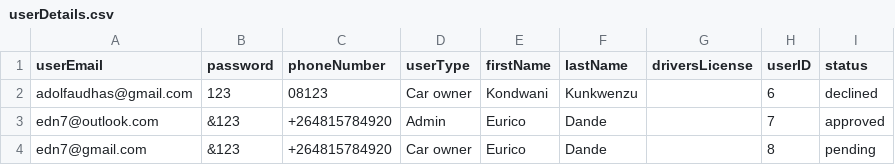
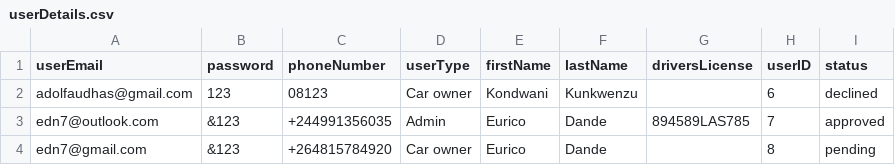
Before and after one commit to adolfzcoder/leenda, a CSV file: src/storage/userDetails.csv, drawn as a sheet.

```diff
--- a/src/storage/userDetails.csv
+++ b/src/storage/userDetails.csv
@@ -2,3 +2,3 @@ userEmail,password,phoneNumber,userType,firstName,lastName,driversLicense,userID
 adolfaudhas@gmail.com,123,08123,Car owner,Kondwani,Kunkwenzu,,6,declined
-edn7@outlook.com,&123,+264815784920,Admin,Eurico,Dande,,7,approved
+edn7@outlook.com,&123,+244991356035,Admin,Eurico,Dande,894589LAS785,7, approved
 edn7@gmail.com,&123,+264815784920,Car owner,Eurico,Dande,,8,pending
```
Also changed, not shown: src/storage/bookings.csv, 6 other files.
